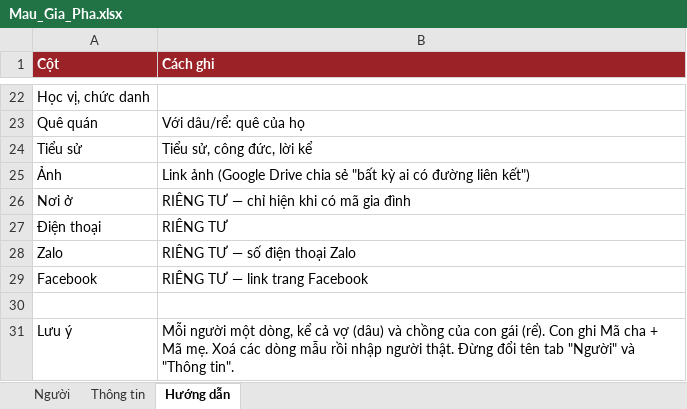
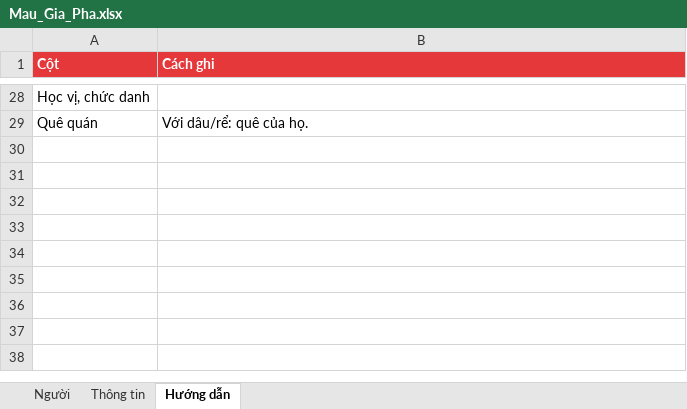
Before and after one commit to tranvubber-dot/gp-um9h64vr, an Excel workbook: google-sheet/Mau_Gia_Pha.xlsx, sheet Hướng dẫn, drawn as a sheet; only a part is shown, gaps mark what is left out; values as stored, in another font and other column widths than the file's, no borders; removed rows and columns are numbered as before the commit, all else as after; the diff covers the shown part only; the diff names each change by its address in the sheet, - before the commit and + after, or states it on an @@ line.

```diff
--- a/google-sheet/Mau_Gia_Pha.xlsx (sheet Hướng dẫn)
+++ b/google-sheet/Mau_Gia_Pha.xlsx (sheet Hướng dẫn)
-A1:B1 fill: #9B2226
+A1:B1 fill: #E5383B
-B29 (Cách ghi): Với dâu/rể: quê của họ
+B29 (Cách ghi): Với dâu/rể: quê của họ.
-row 24: Tiểu sử | Tiểu sử, công đức, lời kể
-row 25: Ảnh | Link ảnh (Google Drive chia sẻ "bất kỳ ai có đường liên kết")
-row 26: Nơi ở | RIÊNG TƯ — chỉ hiện khi có mã gia đình
-row 27: Điện thoại | RIÊNG TƯ
-row 28: Zalo | RIÊNG TƯ — số điện thoại Zalo
-row 29: Facebook | RIÊNG TƯ — link trang Facebook
-row 30: (empty)
-row 31: Lưu ý | Mỗi người một dòng, kể cả vợ (dâu) và chồng của con gái (rể). Con ghi Mã cha + Mã mẹ. Xoá các dòng mẫu rồi nhập người thật. Đừng đổi tên tab "Người" và "Thông tin".
```
Also changed, not shown: 12 added rows, 6 removed rows and 9 edited cells elsewhere in this sheet, sheet Người, sheet Thông tin, 5 other files.
